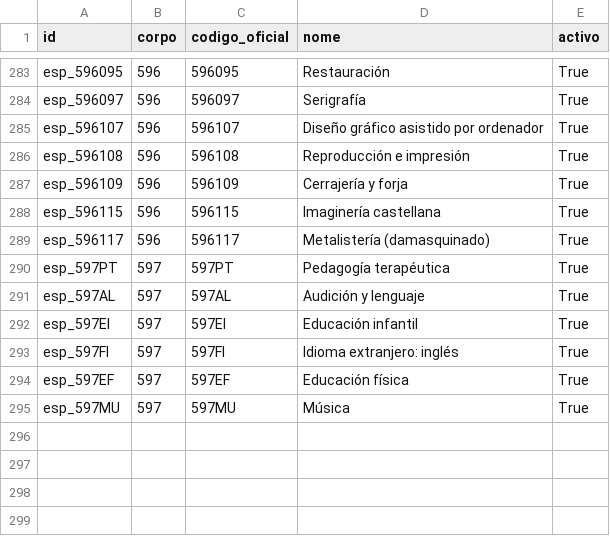
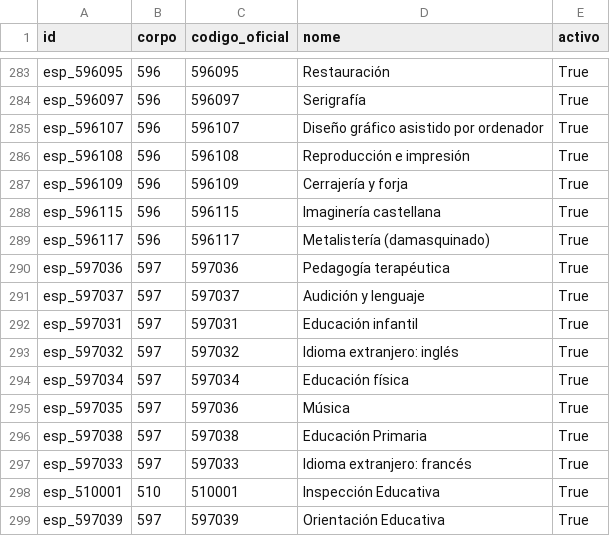
Before and after one commit to stegsindicato/odoo_afiliacion, a CSV file: data/sindicato.especialidade.csv, drawn as a sheet; only a part is shown, gaps mark what is left out.

Commit message:
Engadidas algunhas especialidades e corpos

```diff
--- a/data/sindicato.especialidade.csv
+++ b/data/sindicato.especialidade.csv
@@ -289,7 +289,11 @@ esp_596115,596,596115,Imaginería castellana,True
 esp_596117,596,596117,Metalistería (damasquinado),True
-esp_597PT,597,597PT,Pedagogía terapéutica,True
-esp_597AL,597,597AL,Audición y lenguaje,True
-esp_597EI,597,597EI,Educación infantil,True
-esp_597FI,597,597FI,Idioma extranjero: inglés,True
-esp_597EF,597,597EF,Educación física,True
-esp_597MU,597,597MU,Música,True
+esp_597036,597,597036,Pedagogía terapéutica,True
+esp_597037,597,597037,Audición y lenguaje,True
+esp_597031,597,597031,Educación infantil,True
+esp_597032,597,597032,Idioma extranjero: inglés,True
+esp_597034,597,597034,Educación física,True
+esp_597035,597,597036,Música,True
+esp_597038,597,597038,Educación Primaria,True
+esp_597033,597,597033,Idioma extranjero: francés,True
+esp_510001,510,510001,Inspección Educativa,True
+esp_597039,597,597039,Orientación Educativa,True
```
Also changed, not shown: 1 other file.
